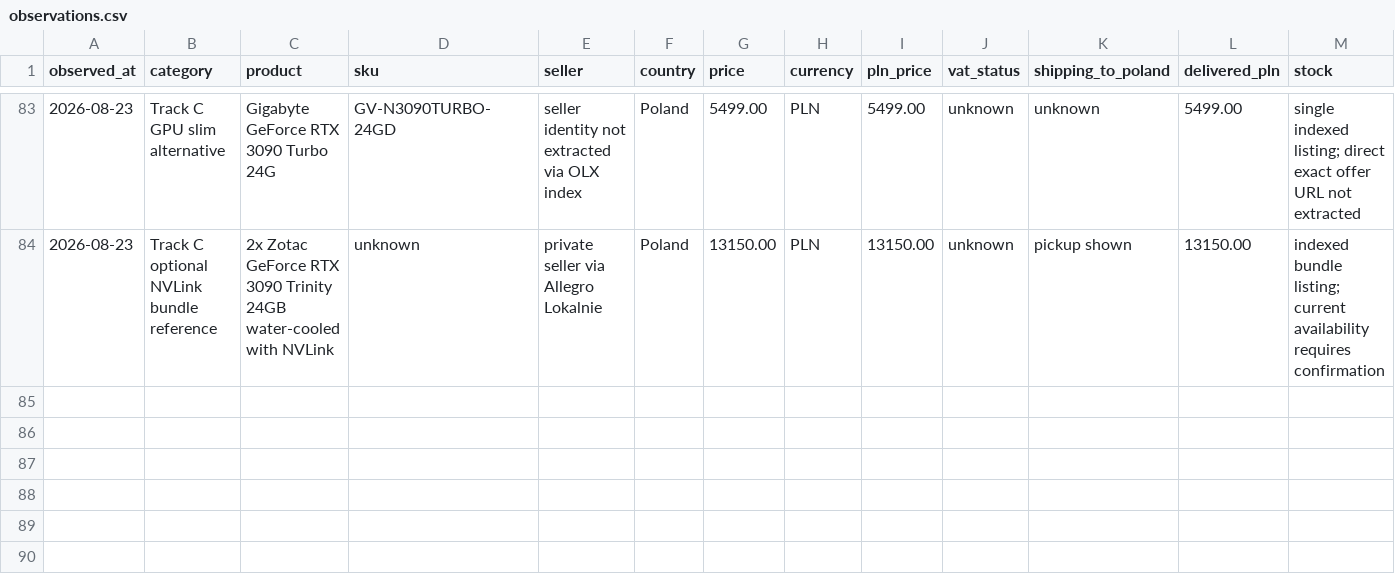
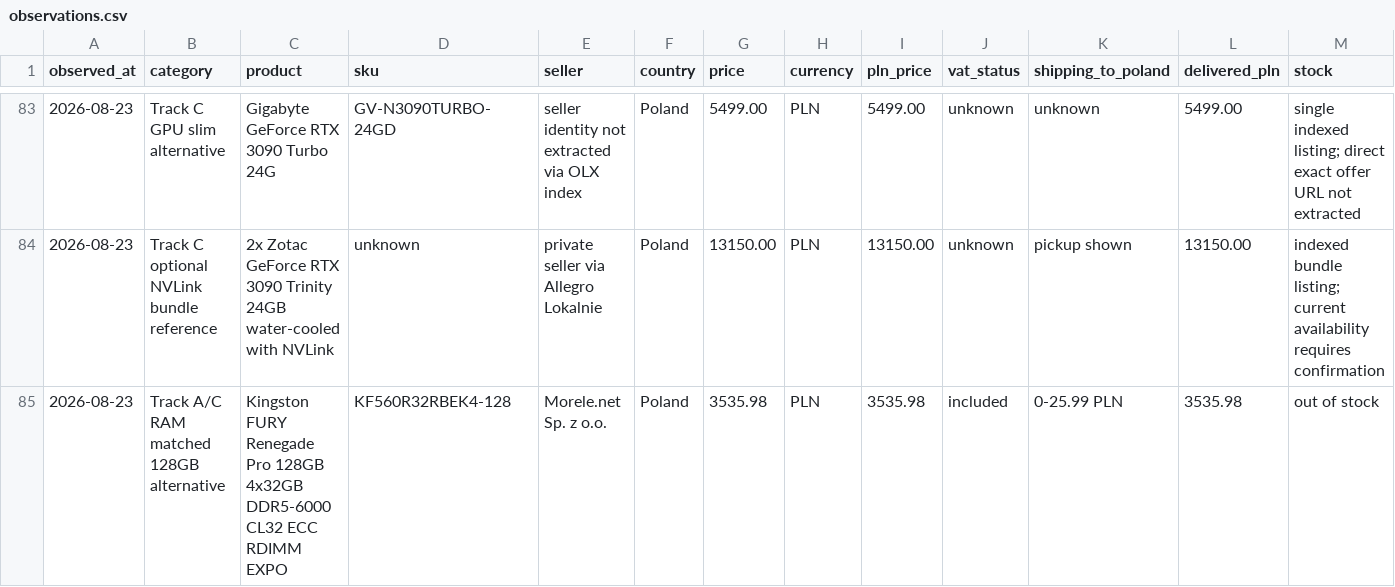
Before and after one commit to yomikoye/pcbuild, a CSV file: data/observations.csv, drawn as a sheet; only a part is shown, gaps mark what is left out; rows hold the shown columns only; the diff names each change by its address in the sheet, - before the commit and + after, or states it on an @@ line.

```diff
--- a/data/observations.csv
+++ b/data/observations.csv
+row 85: 2026-08-23 | Track A/C RAM matched 128GB alternative | Kingston FURY Renegade Pro 128GB 4x32GB DDR5-6000 CL32 ECC RDIMM EXPO | KF560R32RBEK4-128 | Morele.net Sp. z o.o. | Poland | 3535.98 | PLN | 3535.98 | included | 0-25.99 PLN | 3535.98 | out of stock
```
Also changed, not shown: 4 other files.
